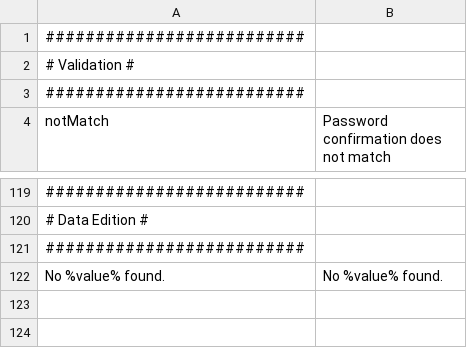
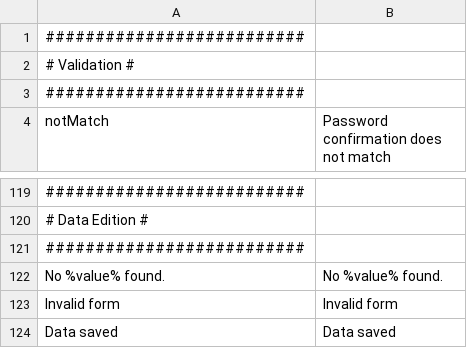
Before and after one commit to IGNBPesty/ogam, a CSV file: website/htdocs/ogam/application/lang/en.csv, drawn as a sheet; only a part is shown, gaps mark what is left out; the diff names each change by its address in the sheet, - before the commit and + after, or states it on an @@ line.

```diff
--- a/website/htdocs/ogam/application/lang/en.csv
+++ b/website/htdocs/ogam/application/lang/en.csv
+row 123: Invalid form | Invalid form
+row 124: Data saved | Data saved
```
Also changed, not shown: website/htdocs/ogam/application/lang/fr.csv, 6 other files.
